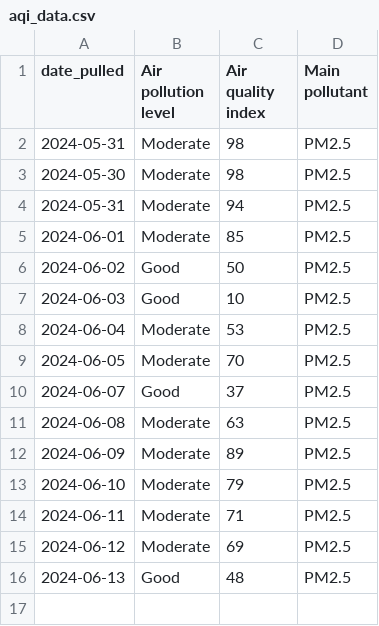
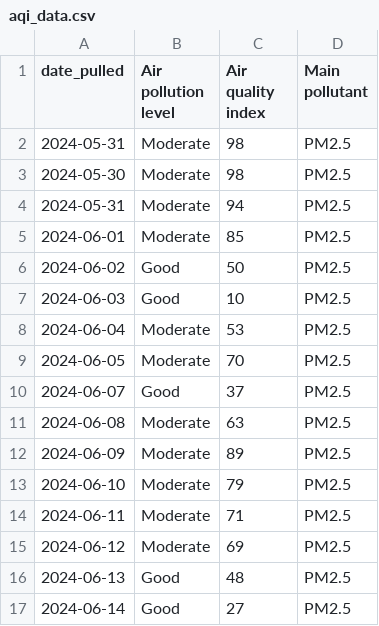
Before and after one commit to visarutforthaipbs/Bad-Air_CNX, a CSV file: aqi_data.csv, drawn as a sheet.

```diff
--- a/aqi_data.csv
+++ b/aqi_data.csv
@@ -16 +16,2 @@ date_pulled,Air pollution level,Air quality index,Main pollutant
 2024-06-13,Good,48,PM2.5
+2024-06-14,Good,27,PM2.5
```
Also changed, not shown: 1 other file.
